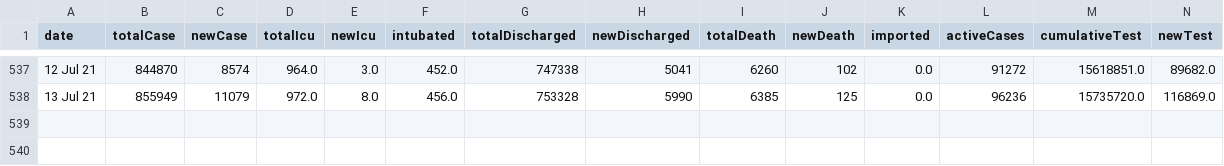
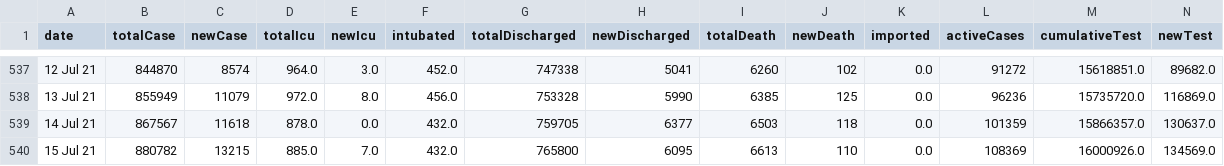
Before and after one commit to iamkiayun/Covid-19-Malaysia-Dashboard, a CSV file: covid_data_updated_ascending.csv, drawn as a sheet; only a part is shown, gaps mark what is left out; rows hold the shown columns only; the diff names each change by its address in the sheet, - before the commit and + after, or states it on an @@ line.

```diff
--- a/covid_data_updated_ascending.csv
+++ b/covid_data_updated_ascending.csv
+row 539: 14 Jul 21 | 867567 | 11618 | 878.0 | 0.0 | 432.0 | 759705 | 6377 | 6503 | 118 | 0.0 | 101359 | 15866357.0 | 130637.0
+row 540: 15 Jul 21 | 880782 | 13215 | 885.0 | 7.0 | 432.0 | 765800 | 6095 | 6613 | 110 | 0.0 | 108369 | 16000926.0 | 134569.0
```
Also changed, not shown: covid_data_updated_descending.csv, district_df.csv, 3 other files.
